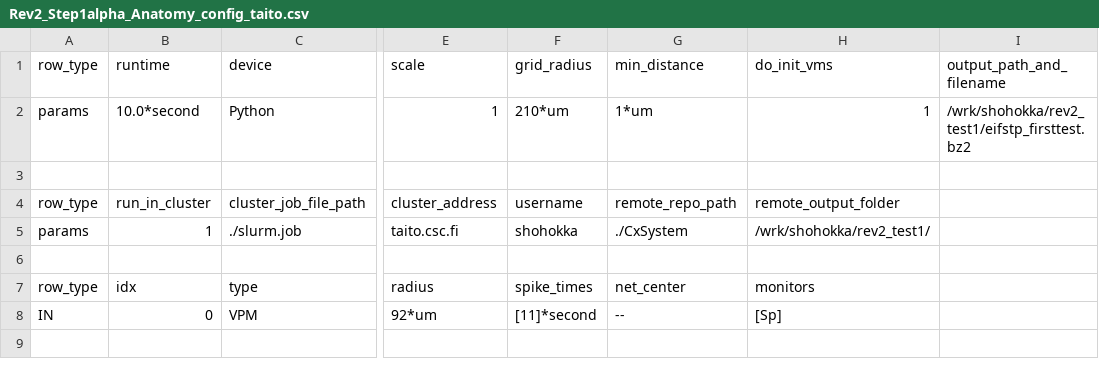
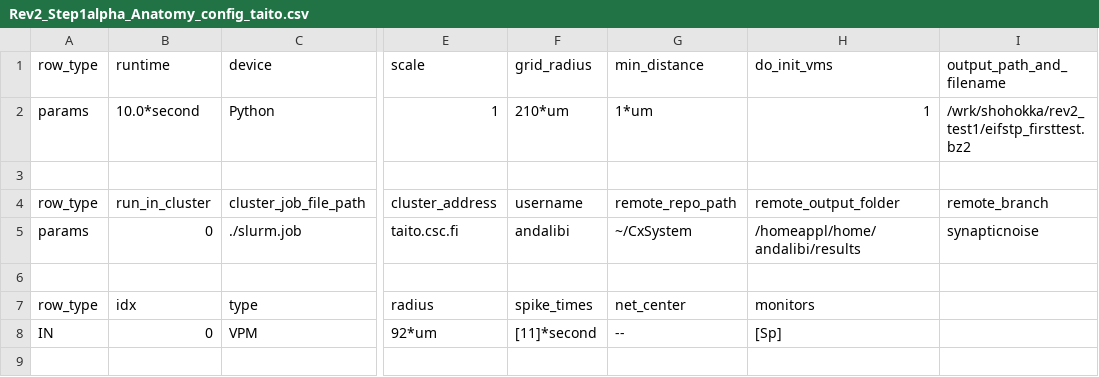
Before and after one commit to VisualNeuroscience-UH/CxSystem, a CSV file: config_files/Rev2_Step1alpha_Anatomy_config_taito.csv, drawn as a sheet; only a part is shown, gaps mark what is left out; the diff names each change by its address in the sheet, - before the commit and + after, or states it on an @@ line.

```diff
--- a/config_files/Rev2_Step1alpha_Anatomy_config_taito.csv
+++ b/config_files/Rev2_Step1alpha_Anatomy_config_taito.csv
-I4 (output_path_and_filename): (empty)
+I4 (output_path_and_filename): remote_branch
-B5 (runtime): 1
+B5 (runtime): 0
-F5 (grid_radius): shohokka
+F5 (grid_radius): andalibi
-G5 (min_distance): ./CxSystem
+G5 (min_distance): ~/CxSystem
-H5 (do_init_vms): /wrk/shohokka/rev2_test1/
+H5 (do_init_vms): /homeappl/home/andalibi/results
-I5 (output_path_and_filename): (empty)
+I5 (output_path_and_filename): synapticnoise
```
Also changed, not shown: 2 other files.
